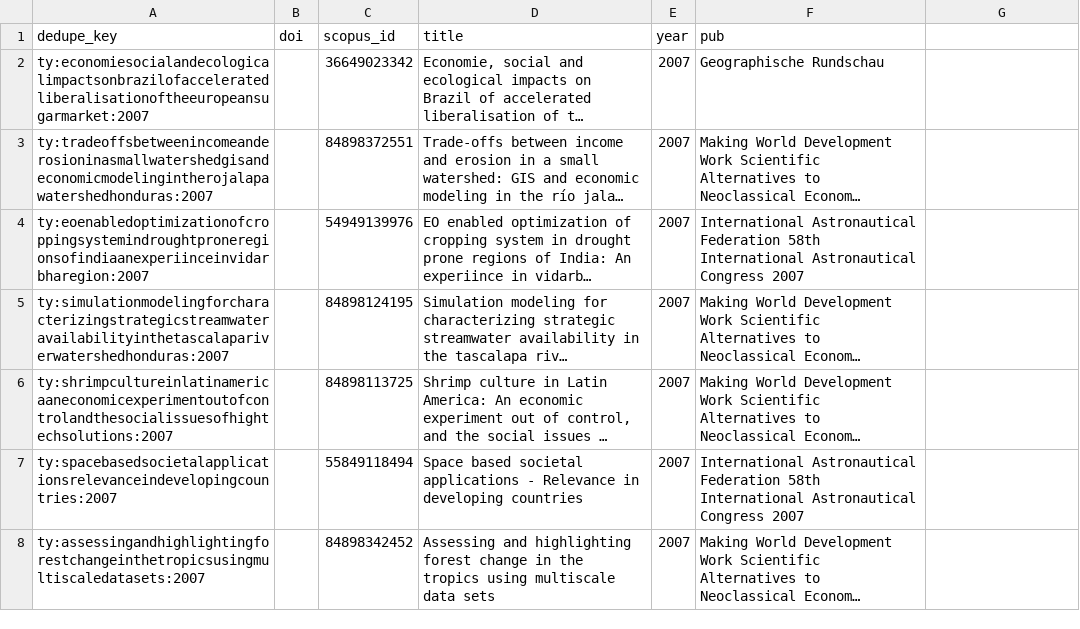
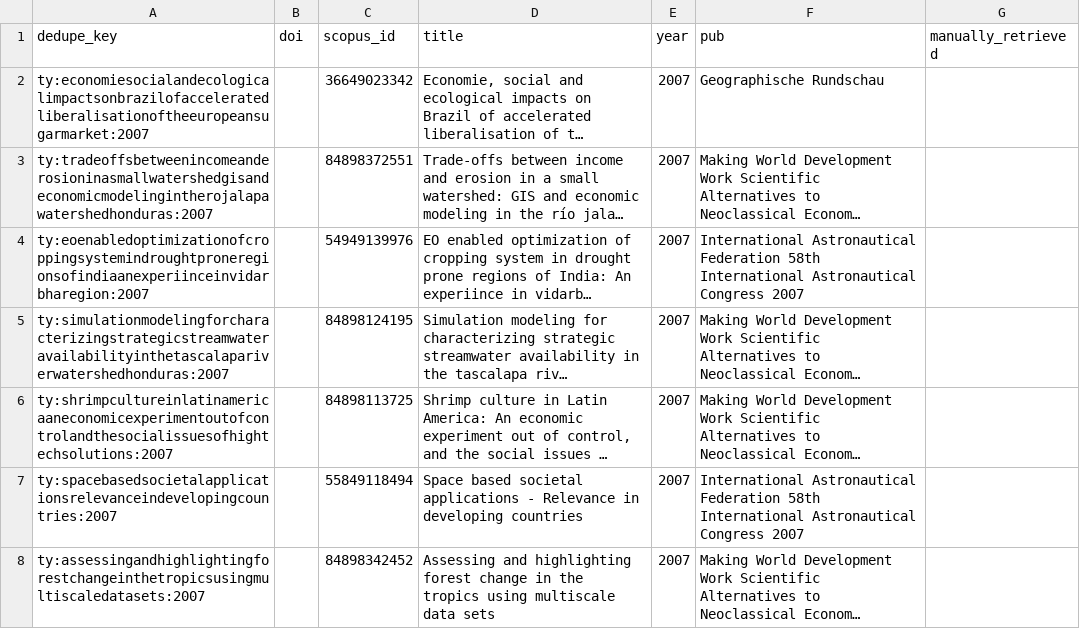
Before and after one commit to bristlepine/ilri-climate-adaptation-effectiveness, a CSV file: missing_papers/missing_papers.csv, drawn as a sheet; only a part is shown; long unchanged cells end in …; the diff names each change by its address in the sheet, - before the commit and + after, or states it on an @@ line.

```diff
--- a/missing_papers/missing_papers.csv
+++ b/missing_papers/missing_papers.csv
-G1: (empty)
+G1: manually_retrieved
```
Also changed, not shown: 2 other files.
